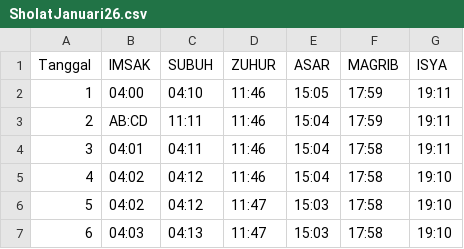
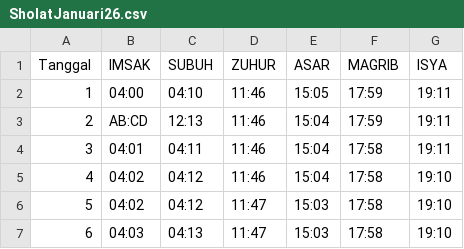
Before and after one commit to sukakacang69/jadwal-sholat, a CSV file: SholatJanuari26.csv, drawn as a sheet; only a part is shown.

Commit message:
Update SholatJanuari26.csv

```diff
--- a/SholatJanuari26.csv
+++ b/SholatJanuari26.csv
@@ -2,3 +2,3 @@ Tanggal,IMSAK,SUBUH,ZUHUR,ASAR,MAGRIB,ISYA
 1,04:00,04:10,11:46,15:05,17:59,19:11
-2,AB:CD,11:11,11:46,15:04,17:59,19:11
+2,AB:CD,12:13,11:46,15:04,17:59,19:11
 3,04:01,04:11,11:46,15:04,17:58,19:11
```
